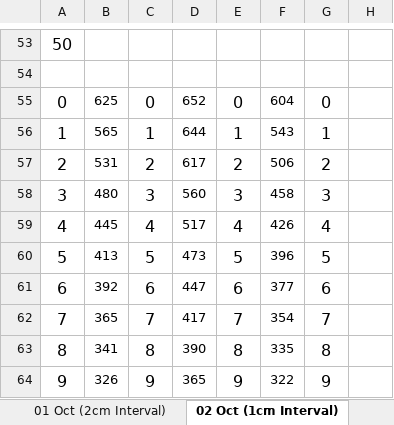
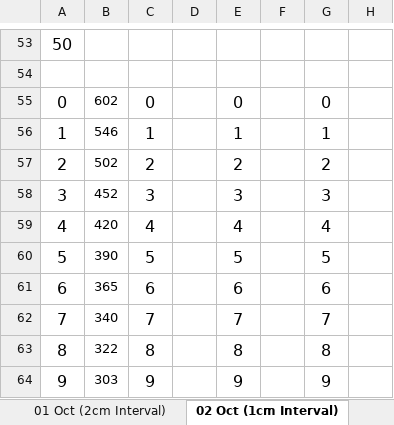
Before and after one commit to yewhengg/CZ3004-MDP-Arduino, an Excel workbook: SensorCalibration.xlsx, sheet 02 Oct (1cm Interval), drawn as a sheet; only a part is shown, gaps mark what is left out; values as stored, in another font and other column widths than the file's, no borders; the diff covers the shown part only; the diff names each change by its address in the sheet, - before the commit and + after, or states it on an @@ line.

```diff
--- a/SensorCalibration.xlsx (sheet 02 Oct (1cm Interval))
+++ b/SensorCalibration.xlsx (sheet 02 Oct (1cm Interval))
-B55: 625
+B55: 602
-D55: 652
+D55: (empty)
-F55: 604
+F55: (empty)
-B56: 565
+B56: 546
-D56: 644
+D56: (empty)
-F56: 543
+F56: (empty)
-B57: 531
+B57: 502
-D57: 617
+D57: (empty)
-F57: 506
+F57: (empty)
-B58: 480
+B58: 452
-D58: 560
+D58: (empty)
-F58: 458
+F58: (empty)
-B59: 445
+B59: 420
-D59: 517
+D59: (empty)
-F59: 426
+F59: (empty)
-B60: 413
+B60: 390
-D60: 473
+D60: (empty)
-F60: 396
+F60: (empty)
-B61: 392
+B61: 365
-D61: 447
+D61: (empty)
-F61: 377
+F61: (empty)
-B62: 365
+B62: 340
-D62: 417
+D62: (empty)
-F62: 354
+F62: (empty)
-B63: 341
+B63: 322
-D63: 390
+D63: (empty)
-F63: 335
+F63: (empty)
-B64: 326
+B64: 303
-D64: 365
+D64: (empty)
-F64: 322
+F64: (empty)
```
Also changed, not shown: 10 added rows, 10 removed rows and 126 edited cells elsewhere in this sheet, 12 other files.
